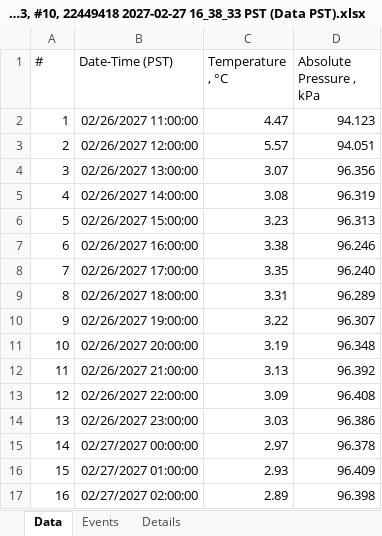
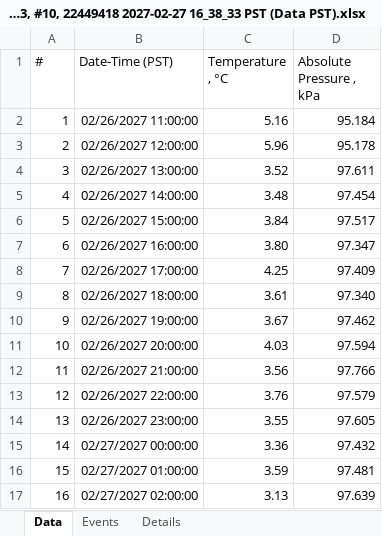
Before and after one commit to bcrowley20/mid-columbia, an Excel workbook: data/Carlson Creek Restoration/Lower Stream/Site 3/IS 3/Site3, #10, 22449418 2027-02-27 16_38_33 PST (Data PST).xlsx, sheet Data, drawn as a sheet; only a part is shown; values as stored, in another font and other column widths than the file's, no borders; the diff covers the shown part only; the diff names each change by its address in the sheet, - before the commit and + after, or states it on an @@ line.

```diff
--- a/data/Carlson Creek Restoration/Lower Stream/Site 3/IS 3/Site3, #10, 22449418 2027-02-27 16_38_33 PST (Data PST).xlsx (sheet Data)
+++ b/data/Carlson Creek Restoration/Lower Stream/Site 3/IS 3/Site3, #10, 22449418 2027-02-27 16_38_33 PST (Data PST).xlsx (sheet Data)
-C2 (Temperature , °C): 4.47
+C2 (Temperature , °C): 5.16
-D2 (Absolute Pressure , kPa): 94.123
+D2 (Absolute Pressure , kPa): 95.184
-C3 (Temperature , °C): 5.57
+C3 (Temperature , °C): 5.96
-D3 (Absolute Pressure , kPa): 94.051
+D3 (Absolute Pressure , kPa): 95.178
-C4 (Temperature , °C): 3.07
+C4 (Temperature , °C): 3.52
-D4 (Absolute Pressure , kPa): 96.356
+D4 (Absolute Pressure , kPa): 97.611
-C5 (Temperature , °C): 3.08
+C5 (Temperature , °C): 3.48
-D5 (Absolute Pressure , kPa): 96.319
+D5 (Absolute Pressure , kPa): 97.454
-C6 (Temperature , °C): 3.23
+C6 (Temperature , °C): 3.84
-D6 (Absolute Pressure , kPa): 96.313
+D6 (Absolute Pressure , kPa): 97.517
-C7 (Temperature , °C): 3.38
+C7 (Temperature , °C): 3.80
-D7 (Absolute Pressure , kPa): 96.246
+D7 (Absolute Pressure , kPa): 97.347
-C8 (Temperature , °C): 3.35
+C8 (Temperature , °C): 4.25
-D8 (Absolute Pressure , kPa): 96.240
+D8 (Absolute Pressure , kPa): 97.409
-C9 (Temperature , °C): 3.31
+C9 (Temperature , °C): 3.61
-D9 (Absolute Pressure , kPa): 96.289
+D9 (Absolute Pressure , kPa): 97.340
-C10 (Temperature , °C): 3.22
+C10 (Temperature , °C): 3.67
-D10 (Absolute Pressure , kPa): 96.307
+D10 (Absolute Pressure , kPa): 97.462
-C11 (Temperature , °C): 3.19
+C11 (Temperature , °C): 4.03
-D11 (Absolute Pressure , kPa): 96.348
+D11 (Absolute Pressure , kPa): 97.594
-C12 (Temperature , °C): 3.13
+C12 (Temperature , °C): 3.56
-D12 (Absolute Pressure , kPa): 96.392
+D12 (Absolute Pressure , kPa): 97.766
-C13 (Temperature , °C): 3.09
+C13 (Temperature , °C): 3.76
-D13 (Absolute Pressure , kPa): 96.408
+D13 (Absolute Pressure , kPa): 97.579
-C14 (Temperature , °C): 3.03
+C14 (Temperature , °C): 3.55
-D14 (Absolute Pressure , kPa): 96.386
+D14 (Absolute Pressure , kPa): 97.605
-C15 (Temperature , °C): 2.97
+C15 (Temperature , °C): 3.36
-D15 (Absolute Pressure , kPa): 96.378
+D15 (Absolute Pressure , kPa): 97.432
-C16 (Temperature , °C): 2.93
+C16 (Temperature , °C): 3.59
-D16 (Absolute Pressure , kPa): 96.409
+D16 (Absolute Pressure , kPa): 97.481
-C17 (Temperature , °C): 2.89
+C17 (Temperature , °C): 3.13
-D17 (Absolute Pressure , kPa): 96.398
+D17 (Absolute Pressure , kPa): 97.639
```
Also changed, not shown: 28 edited cells elsewhere in this sheet, data/Carlson Creek Restoration/Lower Stream/Site 3/IS 3/Site3, #10, 22449418 2027-03-11 13_54_45 PDT (Data PDT).xlsx, data/Carlson Creek Restoration/Lower Stream/Site 3/IS 3/Site3, #10, 22449418 2027-04-20 11_28_45 PDT (Data PDT).xlsx, 9 other files.
